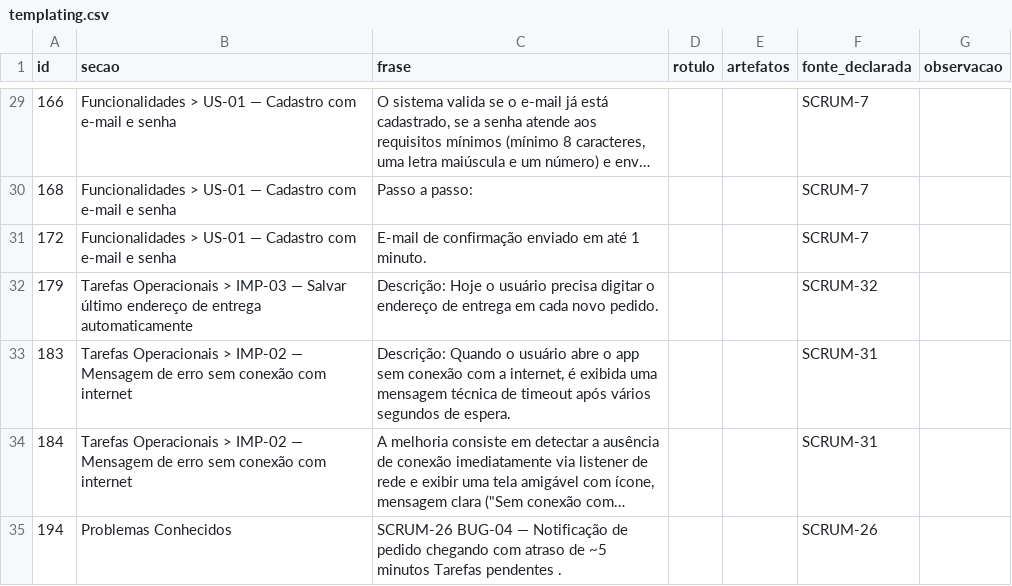
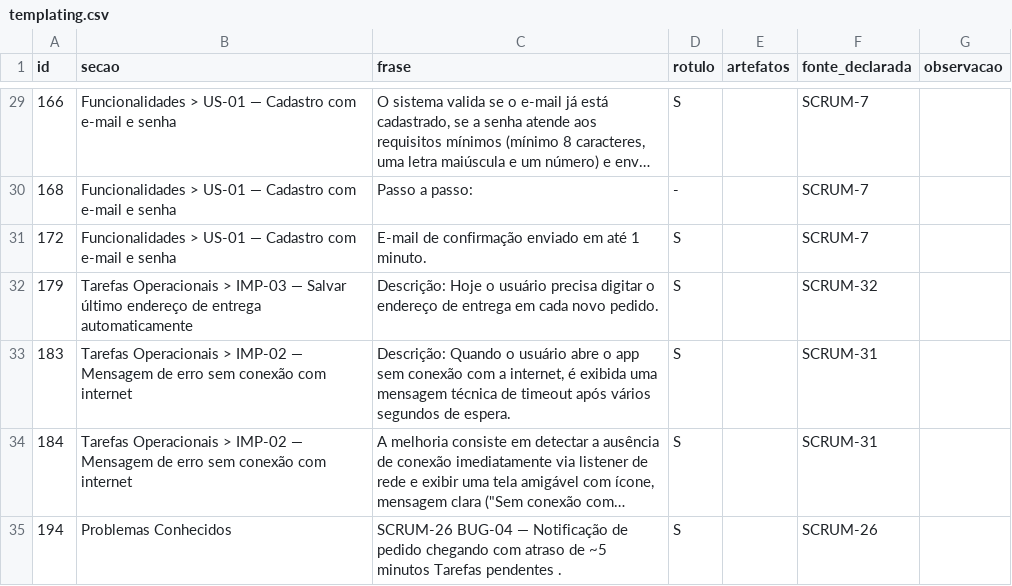
Before and after one commit to KarenStackoski/TCC, a CSV file: data/evaluation/fidelidade/reanotacao/templating.csv, drawn as a sheet; only a part is shown, gaps mark what is left out; long unchanged cells end in …; the diff covers the shown part only; the diff names each change by its address in the sheet, - before the commit and + after, or states it on an @@ line.

```diff
--- a/data/evaluation/fidelidade/reanotacao/templating.csv
+++ b/data/evaluation/fidelidade/reanotacao/templating.csv
-D29 (rotulo): (empty)
+D29 (rotulo): S
-D30 (rotulo): (empty)
+D30 (rotulo): -
-D31:D35 (rotulo): (empty)
+D31:D35 (rotulo): S
```
Also changed, not shown: 29 edited cells elsewhere in this file, data/evaluation/fidelidade/reanotacao/hibrido.csv, data/evaluation/fidelidade/reanotacao/manual.csv, 41 other files.
